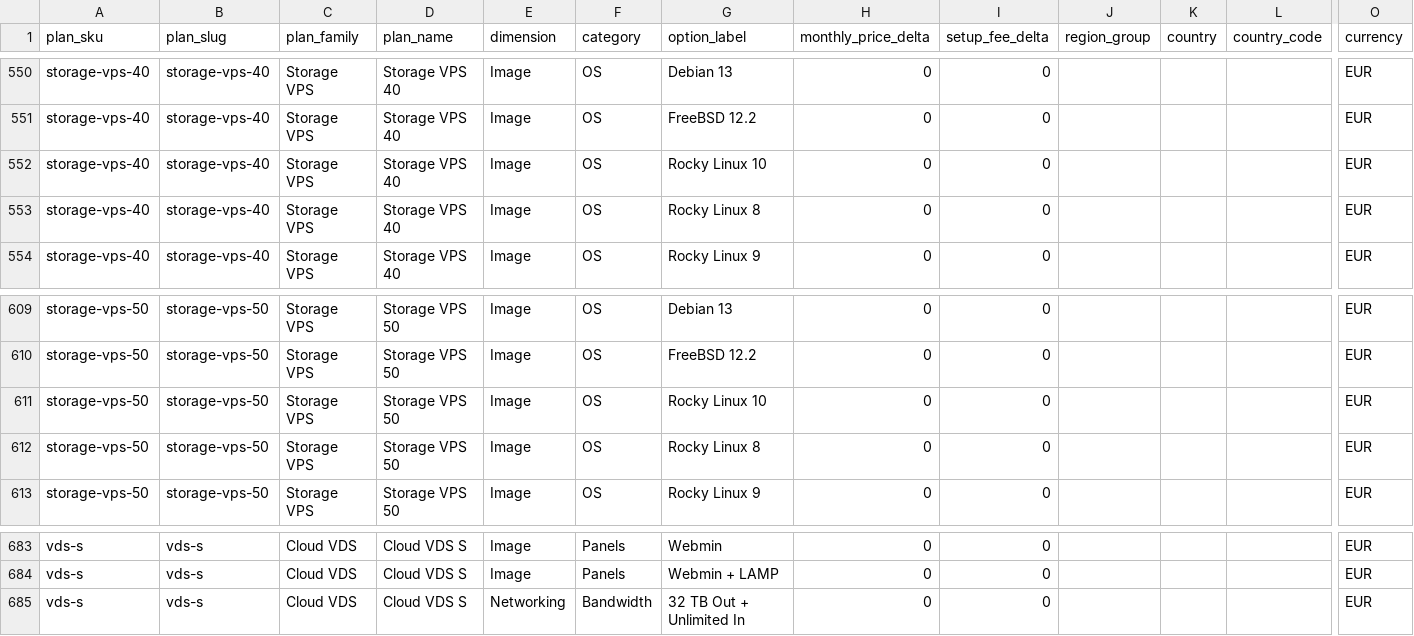
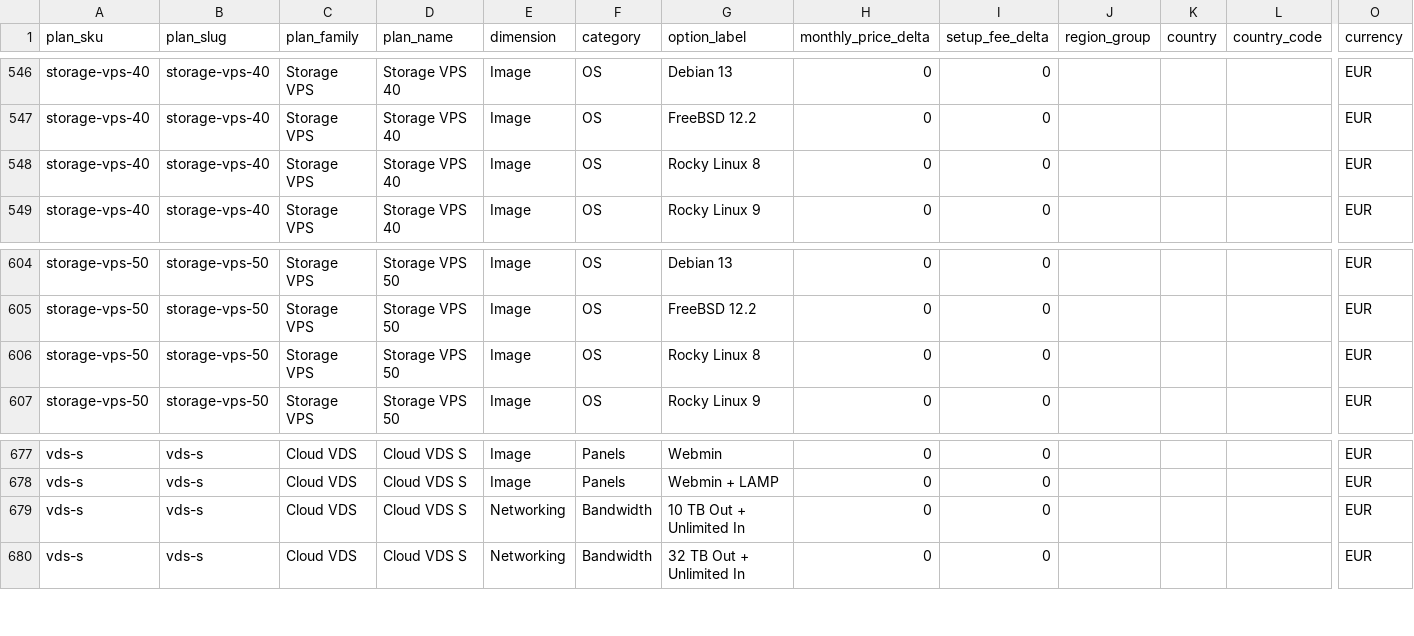
Before and after one commit to securiace-dev/contabo-pricing-scraper, a CSV file: data/output/contabo_option_catalog.csv, drawn as a sheet; only a part is shown, gaps mark what is left out; removed rows and columns are numbered as before the commit, all else as after; rows hold the shown columns only; the diff covers the shown part only; the diff names each change by its address in the sheet, - before the commit and + after, or states it on an @@ line.

```diff
--- a/data/output/contabo_option_catalog.csv
+++ b/data/output/contabo_option_catalog.csv
-row 552: storage-vps-40 | storage-vps-40 | Storage VPS | Storage VPS 40 | Image | OS | Rocky Linux 10 | 0 | 0 |  |  |  | EUR
-row 611: storage-vps-50 | storage-vps-50 | Storage VPS | Storage VPS 50 | Image | OS | Rocky Linux 10 | 0 | 0 |  |  |  | EUR
+row 679: vds-s | vds-s | Cloud VDS | Cloud VDS S | Networking | Bandwidth | 10 TB Out + Unlimited In | 0 | 0 |  |  |  | EUR
```
Also changed, not shown: 5 removed rows elsewhere in this file, data/output/contabo_base_plans.csv, 9 other files.
